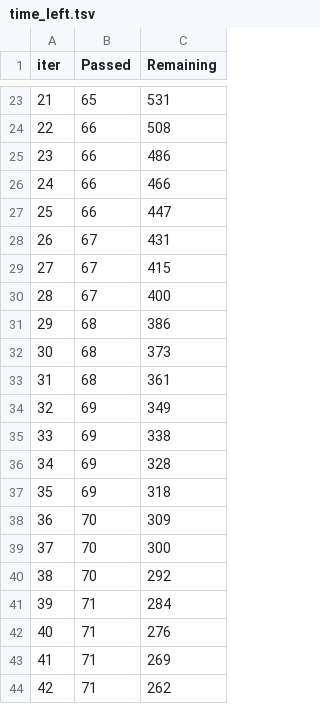
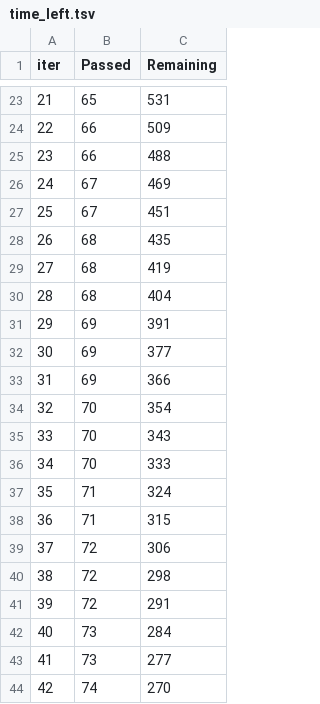
Before and after one commit to Lexa496/ML, a TSV file: catboost_info/time_left.tsv, drawn as a sheet; only a part is shown, gaps mark what is left out; the diff covers the shown part only.

```diff
--- a/catboost_info/time_left.tsv
+++ b/catboost_info/time_left.tsv
@@ -23,22 +23,22 @@ iter	Passed	Remaining
 21	65	531
-22	66	508
-23	66	486
-24	66	466
-25	66	447
-26	67	431
-27	67	415
-28	67	400
-29	68	386
-30	68	373
-31	68	361
-32	69	349
-33	69	338
-34	69	328
-35	69	318
-36	70	309
-37	70	300
-38	70	292
-39	71	284
-40	71	276
-41	71	269
-42	71	262
+22	66	509
+23	66	488
+24	67	469
+25	67	451
+26	68	435
+27	68	419
+28	68	404
+29	69	391
+30	69	377
+31	69	366
+32	70	354
+33	70	343
+34	70	333
+35	71	324
+36	71	315
+37	72	306
+38	72	298
+39	72	291
+40	73	284
+41	73	277
+42	74	270
```
Also changed, not shown: 117 edited cells elsewhere in this file, 6 other files.
